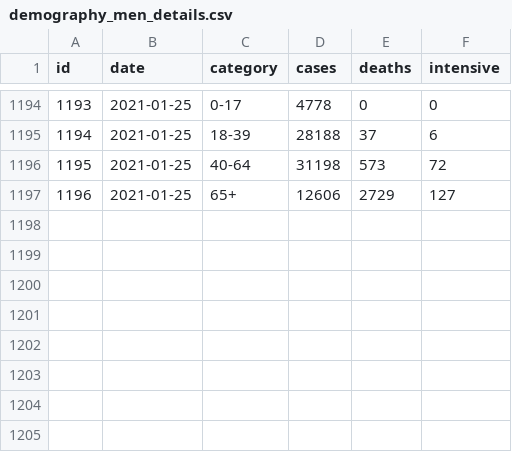
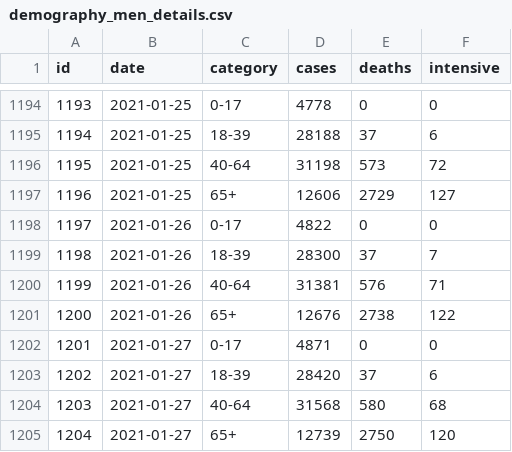
Before and after one commit to akritiko/covid19gr, a CSV file: data/csv/demography_men_details.csv, drawn as a sheet; only a part is shown, gaps mark what is left out.

```diff
--- a/data/csv/demography_men_details.csv
+++ b/data/csv/demography_men_details.csv
@@ -1197 +1197,9 @@ id,date,category,cases,deaths,intensive
 1196,2021-01-25,65+,12606,2729,127
+1197,2021-01-26,0-17,4822,0,0
+1198,2021-01-26,18-39,28300,37,7
+1199,2021-01-26,40-64,31381,576,71
+1200,2021-01-26,65+,12676,2738,122
+1201,2021-01-27,0-17,4871,0,0
+1202,2021-01-27,18-39,28420,37,6
+1203,2021-01-27,40-64,31568,580,68
+1204,2021-01-27,65+,12739,2750,120
```
Also changed, not shown: data/csv/greeceTimeline.csv, data/csv/greece_cases_v2.csv, 40 other files.
